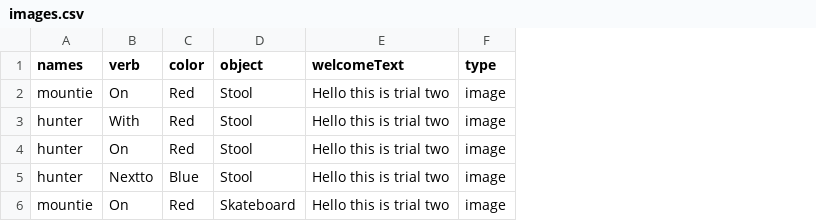
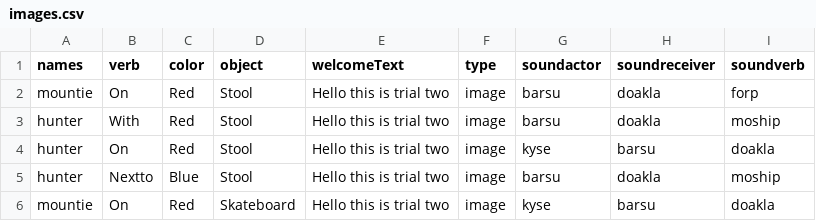
Before and after one commit to trueswellgleitman/videomodule, a CSV file: images.csv, drawn as a sheet; the diff names each change by its address in the sheet, - before the commit and + after, or states it on an @@ line.

```diff
--- a/images.csv
+++ b/images.csv
+column G (soundactor), rows 2-6: barsu | barsu | kyse | barsu | kyse
+column H (soundreceiver), rows 2-6: doakla | doakla | barsu | doakla | barsu
+column I (soundverb), rows 2-6: forp | moship | doakla | moship | doakla
```
Also changed, not shown: images2.csv, 30 other files.
